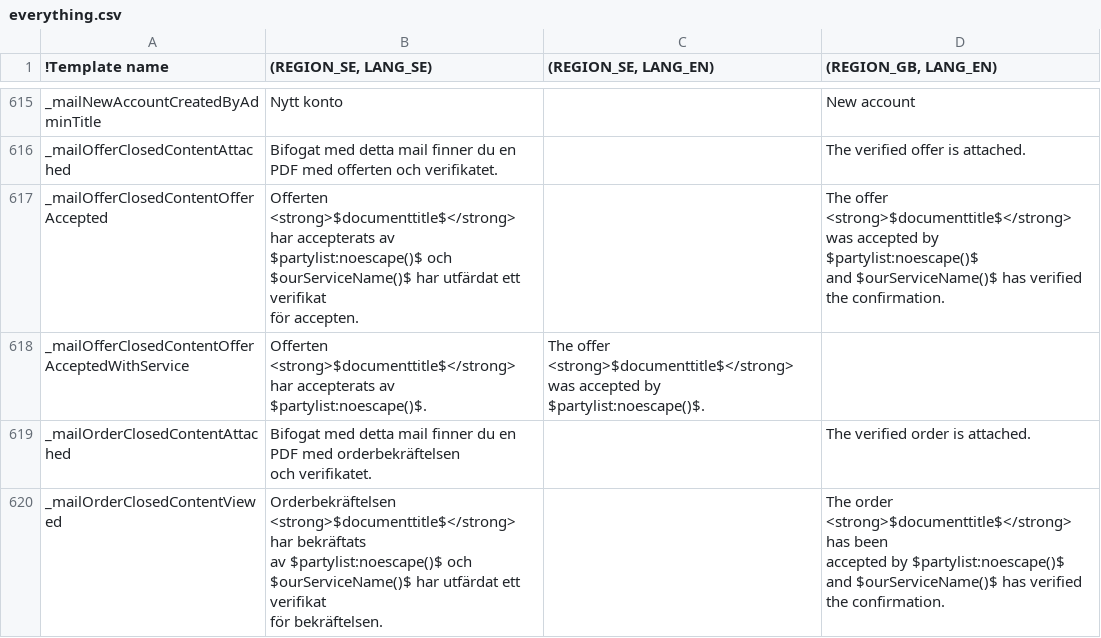
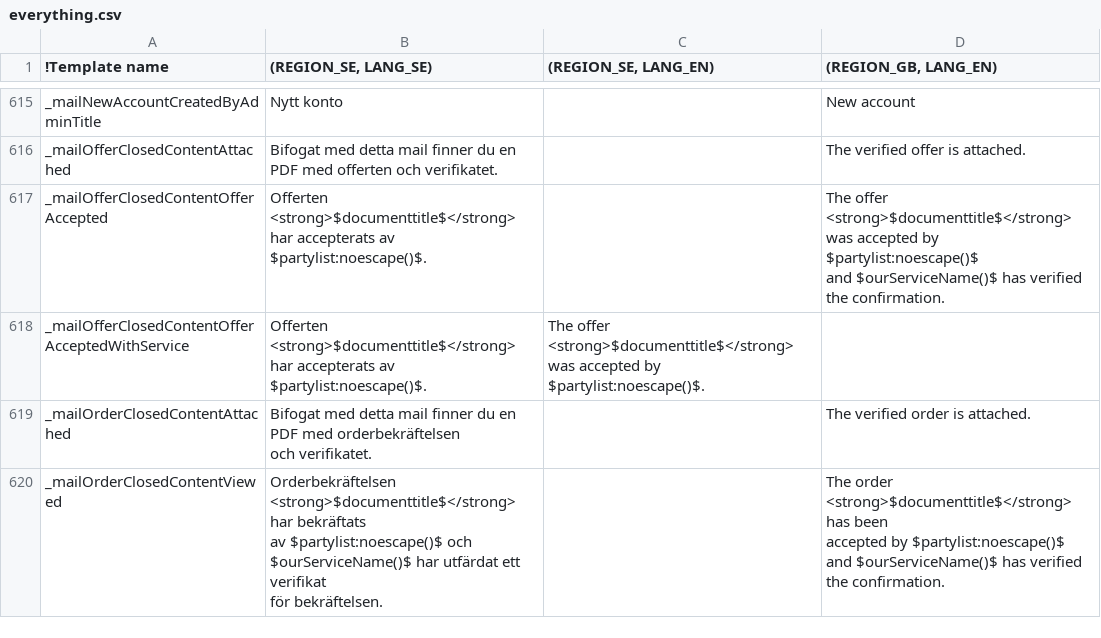
Before and after one commit to scrive/scrive-apidocs, a CSV file: texts/everything.csv, drawn as a sheet; only a part is shown, gaps mark what is left out; ↵ is a line break in a cell; the diff covers the shown part only; the diff names each change by its address in the sheet, - before the commit and + after, or states it on an @@ line.

```diff
--- a/texts/everything.csv
+++ b/texts/everything.csv
-B617 ((REGION_SE, LANG_SE)): …accepterats av ↵ $partylist:noescape()$ och $ourServiceName()$ har utfärdat ett verifikat ↵ för accepten.
+B617 ((REGION_SE, LANG_SE)): …accepterats av ↵ $partylist:noescape()$.
```
Also changed, not shown: 13 edited cells elsewhere in this file, 2 other files.
